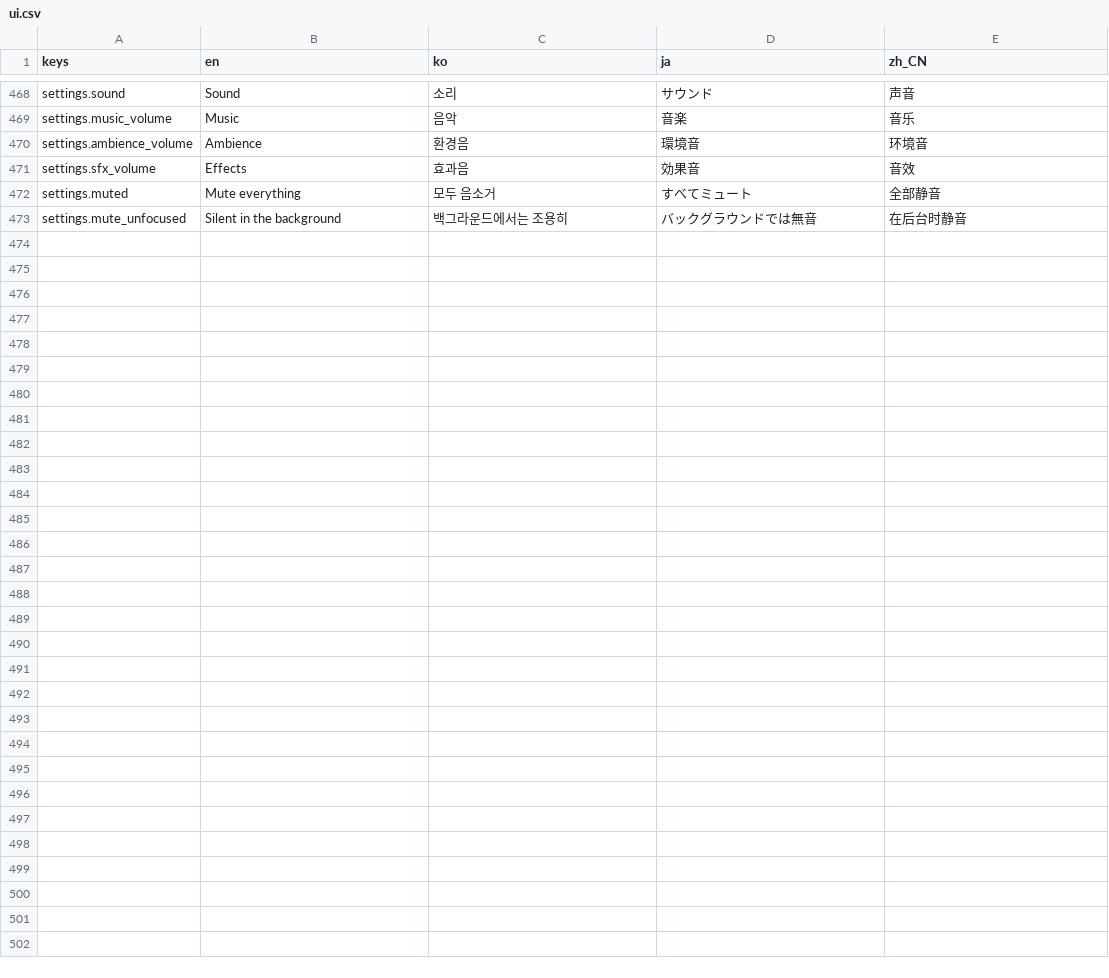
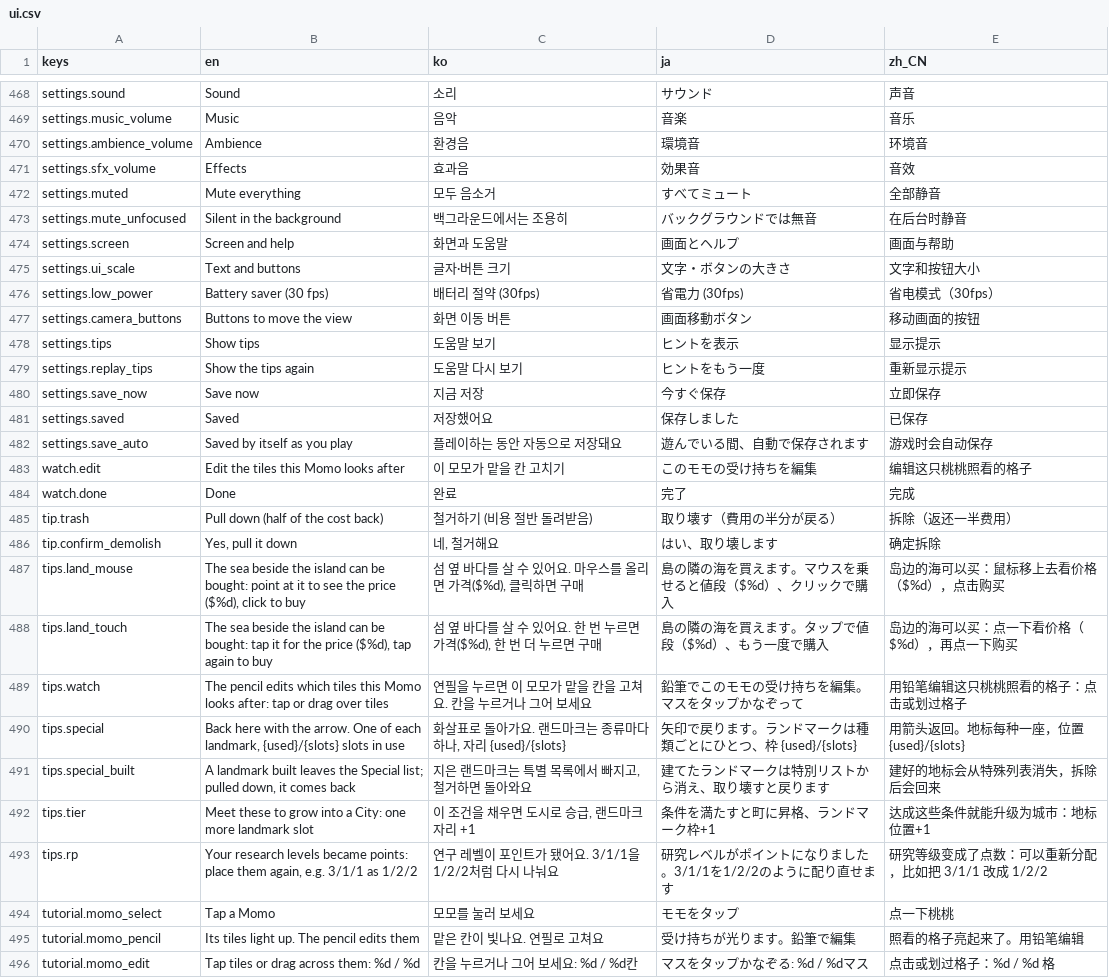
Before and after one commit to 7bvcxz/gamo, a CSV file: momonium/data/i18n/ui.csv, drawn as a sheet; only a part is shown, gaps mark what is left out.

```diff
--- a/momonium/data/i18n/ui.csv
+++ b/momonium/data/i18n/ui.csv
@@ -521 +521,24 @@ settings.muted,Mute everything,모두 음소거,すべてミュート,全部静
 settings.mute_unfocused,Silent in the background,백그라운드에서는 조용히,バックグラウンドでは無音,在后台时静音
+settings.screen,Screen and help,화면과 도움말,画面とヘルプ,画面与帮助
+settings.ui_scale,Text and buttons,글자·버튼 크기,文字・ボタンの大きさ,文字和按钮大小
+settings.low_power,Battery saver (30 fps),배터리 절약 (30fps),省電力 (30fps),省电模式（30fps）
+settings.camera_buttons,Buttons to move the view,화면 이동 버튼,画面移動ボタン,移动画面的按钮
+settings.tips,Show tips,도움말 보기,ヒントを表示,显示提示
+settings.replay_tips,Show the tips again,도움말 다시 보기,ヒントをもう一度,重新显示提示
+settings.save_now,Save now,지금 저장,今すぐ保存,立即保存
+settings.saved,Saved,저장했어요,保存しました,已保存
+settings.save_auto,Saved by itself as you play,플레이하는 동안 자동으로 저장돼요,遊んでいる間、自動で保存されます,游戏时会自动保存
+watch.edit,Edit the tiles this Momo looks after,이 모모가 맡을 칸 고치기,このモモの受け持ちを編集,编辑这只桃桃照看的格子
+watch.done,Done,완료,完了,完成
+tip.trash,Pull down (half of the cost back),철거하기 (비용 절반 돌려받음),取り壊す（費用の半分が戻る）,拆除（返还一半费用）
+tip.confirm_demolish,"Yes, pull it down","네, 철거해요",はい、取り壊します,确定拆除
+tips.land_mouse,"The sea beside the island can be bought: point at it to see the price ($%d), click to buy","섬 옆 바다를 살 수 있어요. 마우스를 올리면 가격($%d), 클릭하면 구매",島の隣の海を買えます。マウスを乗せると値段（$%d）、クリックで購入,岛边的海可以买：鼠标移上去看价格（$%d），点击购买
+tips.land_touch,"The sea beside the island can be bought: tap it for the price ($%d), tap again to buy","섬 옆 바다를 살 수 있어요. 한 번 누르면 가격($%d), 한 번 더 누르면 구매",島の隣の海を買えます。タップで値段（$%d）、もう一度で購入,岛边的海可以买：点一下看价格（$%d），再点一下购买
+tips.watch,The pencil edits which tiles this Momo looks after: tap or drag over tiles,연필을 누르면 이 모모가 맡을 칸을 고쳐요. 칸을 누르거나 그어 보세요,鉛筆でこのモモの受け持ちを編集。マスをタップかなぞって,用铅笔编辑这只桃桃照看的格子：点击或划过格子
+tips.special,"Back here with the arrow. One of each landmark, {used}/{slots} slots in use","화살표로 돌아가요. 랜드마크는 종류마다 하나, 자리 {used}/{slots}",矢印で戻ります。ランドマークは種類ごとにひとつ、枠 {used}/{slots},用箭头返回。地标每种一座，位置 {used}/{slots}
+tips.special_built,"A landmark built leaves the Special list; pulled down, it comes back","지은 랜드마크는 특별 목록에서 빠지고, 철거하면 돌아와요",建てたランドマークは特別リストから消え、取り壊すと戻ります,建好的地标会从特殊列表消失，拆除后会回来
+tips.tier,Meet these to grow into a City: one more landmark slot,"이 조건을 채우면 도시로 승급, 랜드마크 자리 +1",条件を満たすと町に昇格、ランドマーク枠+1,达成这些条件就能升级为城市：地标位置+1
+tips.rp,"Your research levels became points: place them again, e.g. 3/1/1 as 1/2/2",연구 레벨이 포인트가 됐어요. 3/1/1을 1/2/2처럼 다시 나눠요,研究レベルがポイントになりました。3/1/1を1/2/2のように配り直せます,研究等级变成了点数：可以重新分配，比如把 3/1/1 改成 1/2/2
+tutorial.momo_select,Tap a Momo,모모를 눌러 보세요,モモをタップ,点一下桃桃
+tutorial.momo_pencil,Its tiles light up. The pencil edits them,맡은 칸이 빛나요. 연필로 고쳐요,受け持ちが光ります。鉛筆で編集,照看的格子亮起来了。用铅笔编辑
+tutorial.momo_edit,Tap tiles or drag across them: %d / %d,칸을 누르거나 그어 보세요: %d / %d칸,マスをタップかなぞる: %d / %dマス,点击或划过格子：%d / %d 格
```
Also changed, not shown: 30 other files.
